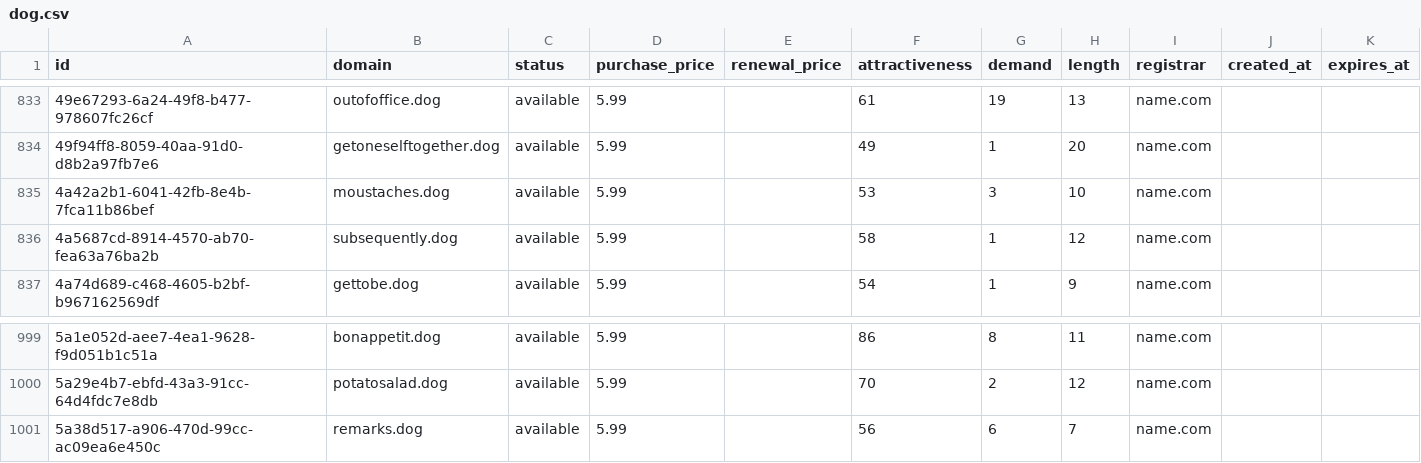
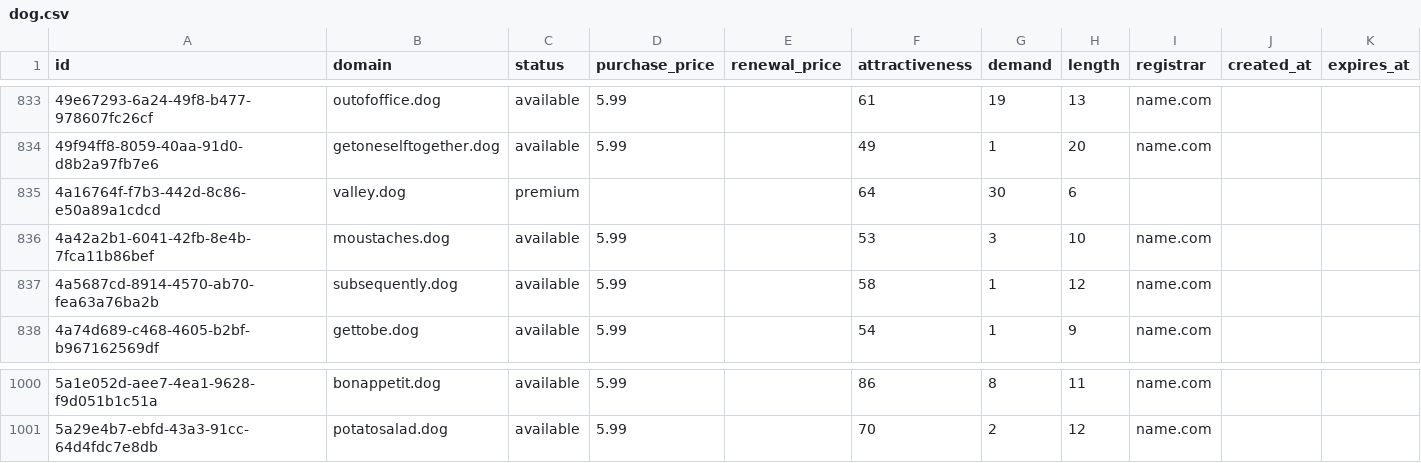
Before and after one commit to UniqueDomains/dog-oneword-domains, a CSV file: dog.csv, drawn as a sheet; only a part is shown, gaps mark what is left out.

Commit message:
Domains update

```diff
--- a/dog.csv
+++ b/dog.csv
@@ -834,2 +834,3 @@ id,domain,status,purchase_price,renewal_price,attractiveness,demand,length,regis
 49f94ff8-8059-40aa-91d0-d8b2a97fb7e6,getoneselftogether.dog,available,5.99,,49,1,20,name.com,,
+4a16764f-f7b3-442d-8c86-e50a89a1cdcd,valley.dog,premium,,,64,30,6,,,
 4a42a2b1-6041-42fb-8e4b-7fca11b86bef,moustaches.dog,available,5.99,,53,3,10,name.com,,
@@ -1000,2 +1001 @@ id,domain,status,purchase_price,renewal_price,attractiveness,demand,length,regis
 5a29e4b7-ebfd-43a3-91cc-64d4fdc7e8db,potatosalad.dog,available,5.99,,70,2,12,name.com,,
-5a38d517-a906-470d-99cc-ac09ea6e450c,remarks.dog,available,5.99,,56,6,7,name.com,,
```
Also changed, not shown: 4 other files.
